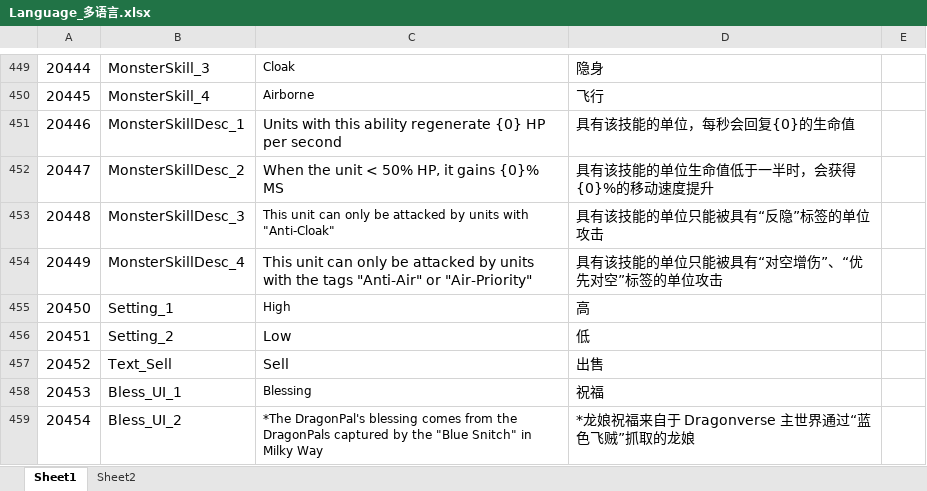
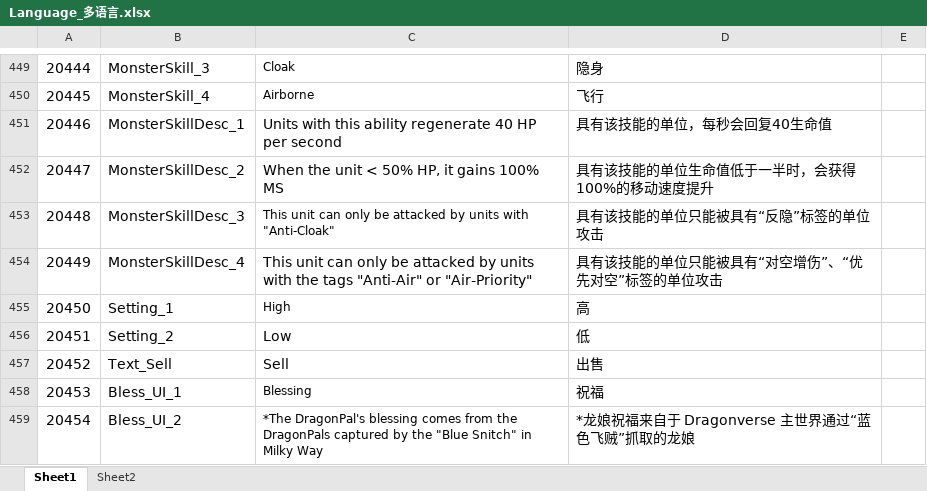
Before and after one commit to mobox-lab/dragonverse, an Excel workbook: nevergiveup/Excel/Language_多语言.xlsx, sheet Sheet1, drawn as a sheet; only a part is shown, gaps mark what is left out; values as stored, in another font and other column widths than the file's, no borders; conditional formats not drawn; the diff names each change by its address in the sheet, - before the commit and + after, or states it on an @@ line.

```diff
--- a/nevergiveup/Excel/Language_多语言.xlsx (sheet Sheet1)
+++ b/nevergiveup/Excel/Language_多语言.xlsx (sheet Sheet1)
-C451: …ability regenerate {0} HP per…
+C451: …ability regenerate 40 HP per…
-D451: 具有该技能的单位，每秒会回复{0}的生命值
+D451: 具有该技能的单位，每秒会回复40生命值
-C452: When the unit < 50% HP, it gains {0}% MS
+C452: When the unit < 50% HP, it gains 100% MS
-D452: 具有该技能的单位生命值低于一半时，会获得{0}%的移动速度提升
+D452: 具有该技能的单位生命值低于一半时，会获得100%的移动速度提升
```
Also changed, not shown: 11 other files.
